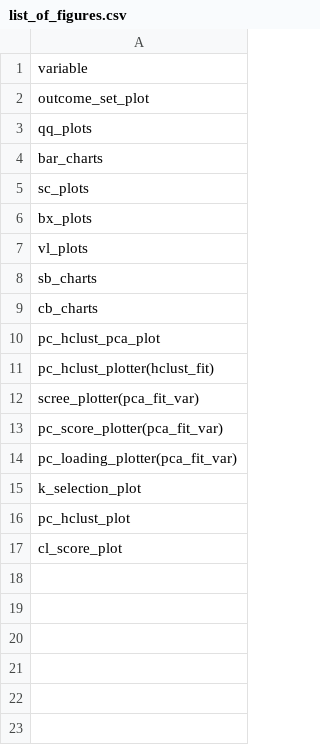
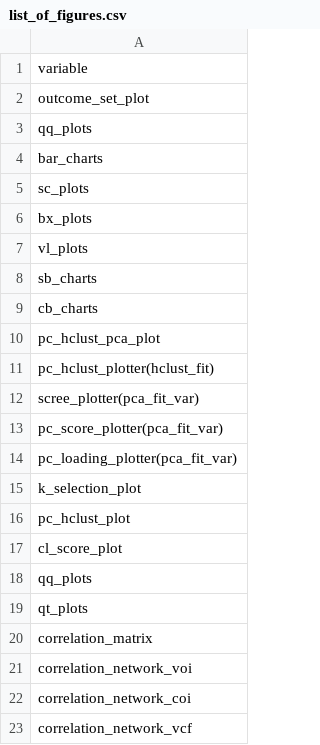
Before and after one commit to herdiantrisufriyana/ntunhs_dm, a CSV file: inst/extdata/list_of_figures.csv, drawn as a sheet; the diff names each change by its address in the sheet, - before the commit and + after, or states it on an @@ line.

Commit message:
Add correlation matrix

```diff
--- a/inst/extdata/list_of_figures.csv
+++ b/inst/extdata/list_of_figures.csv
+row 18: qq_plots
+row 19: qt_plots
+row 20: correlation_matrix
+row 21: correlation_network_voi
+row 22: correlation_network_coi
+row 23: correlation_network_vcf
```
Also changed, not shown: 4 other files.
